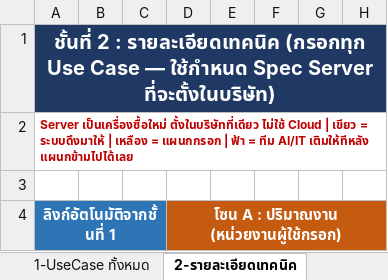
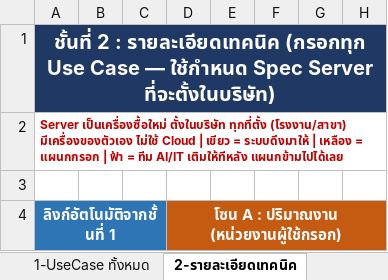
Before and after one commit to namnueng32371/use_case_web, an Excel workbook: docs/AI_UseCase_Template_v2.xlsx, sheet 2-รายละเอียดเทคนิค, drawn as a sheet; only a part is shown; values as stored, in another font and other column widths than the file's, no borders; conditional formats not drawn; the diff names each change by its address in the sheet, - before the commit and + after, or states it on an @@ line.

```diff
--- a/docs/AI_UseCase_Template_v2.xlsx (sheet 2-รายละเอียดเทคนิค)
+++ b/docs/AI_UseCase_Template_v2.xlsx (sheet 2-รายละเอียดเทคนิค)
-A2: Server เป็นเครื่องซื้อใหม่ ตั้งในบริษัทที่เดียว ไม่ใช้ Cloud…
+A2: Server เป็นเครื่องซื้อใหม่ ตั้งในบริษัท ทุกที่ตั้ง (โรงงาน/สาขา) มีเครื่องของตัวเอง ไม่ใช้ Cloud…
```
Also changed, not shown: sheet DATA, sheet 3-คะแนนและลำดับ, sheet คู่มือการใช้งาน, 1 other file.
